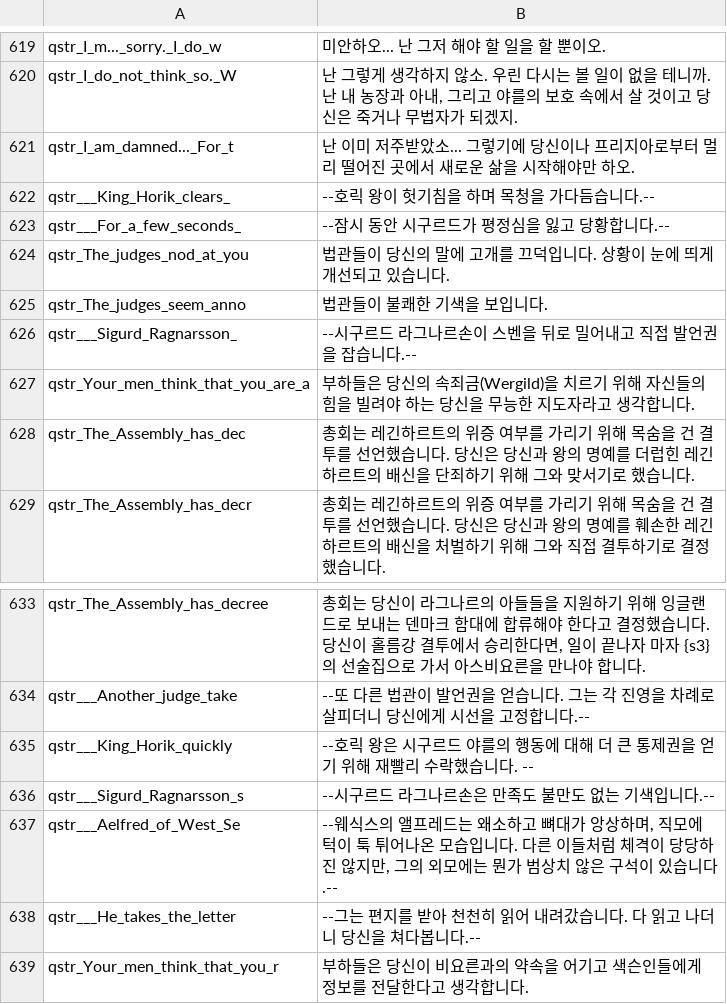
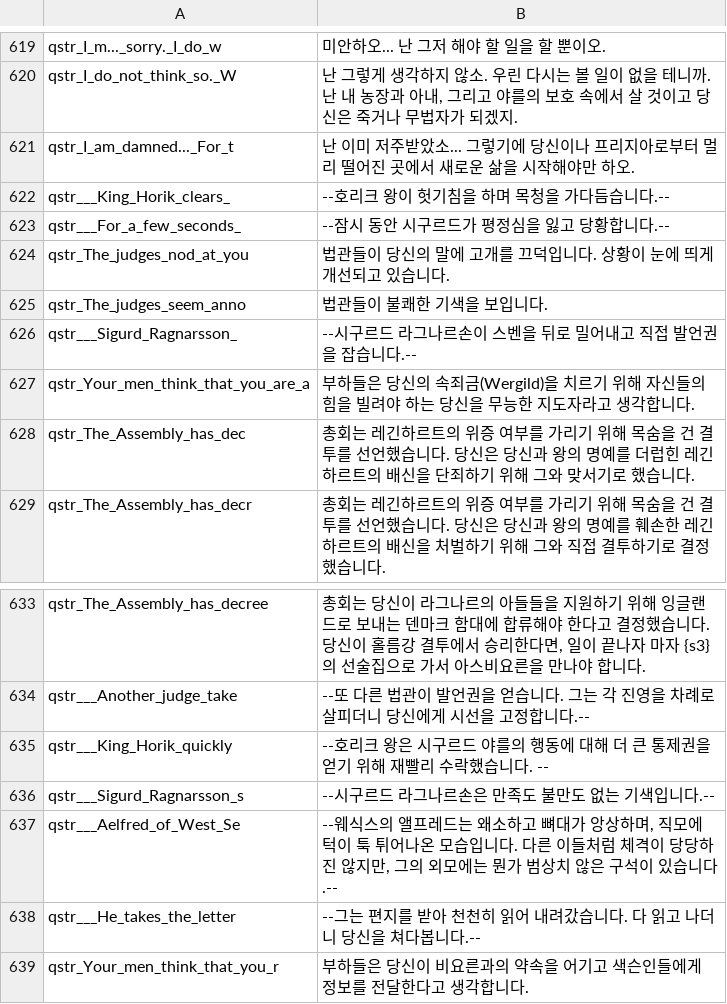
Before and after one commit to 21garam/MB_VikingConquest_R_Korean, a CSV file: languages/en/quick_strings.csv, drawn as a sheet; only a part is shown, gaps mark what is left out; the diff covers the shown part only.

```diff
--- a/languages/en/quick_strings.csv
+++ b/languages/en/quick_strings.csv
@@ -621,3 +621,3 @@ qstr_I_do_not_think_so._W|난 그렇게 생각하지 않소. 우린 다시는
 qstr_I_am_damned..._For_t|난 이미 저주받았소... 그렇기에 당신이나 프리지아로부터 멀리 떨어진 곳에서 새로운 삶을 시작해야만 하오.
-qstr___King_Horik_clears_|--호릭 왕이 헛기침을 하며 목청을 가다듬습니다.--
+qstr___King_Horik_clears_|--호리크 왕이 헛기침을 하며 목청을 가다듬습니다.--
 qstr___For_a_few_seconds_|--잠시 동안 시구르드가 평정심을 잃고 당황합니다.--
@@ -634,3 +634,3 @@ qstr_The_Assembly_has_decree|총회는 당신이 라그나르의 아들들을
 qstr___Another_judge_take|--또 다른 법관이 발언권을 얻습니다. 그는 각 진영을 차례로 살피더니 당신에게 시선을 고정합니다.--
-qstr___King_Horik_quickly|--호릭 왕은 시구르드 야를의 행동에 대해 더 큰 통제권을 얻기 위해 재빨리 수락했습니다. --
+qstr___King_Horik_quickly|--호리크 왕은 시구르드 야를의 행동에 대해 더 큰 통제권을 얻기 위해 재빨리 수락했습니다. --
 qstr___Sigurd_Ragnarsson_s|--시구르드 라그나르손은 만족도 불만도 없는 기색입니다.--
```
Also changed, not shown: 7 edited cells elsewhere in this file, languages/en/game_menus.csv, languages/en/game_strings.csv, 1 other file.
